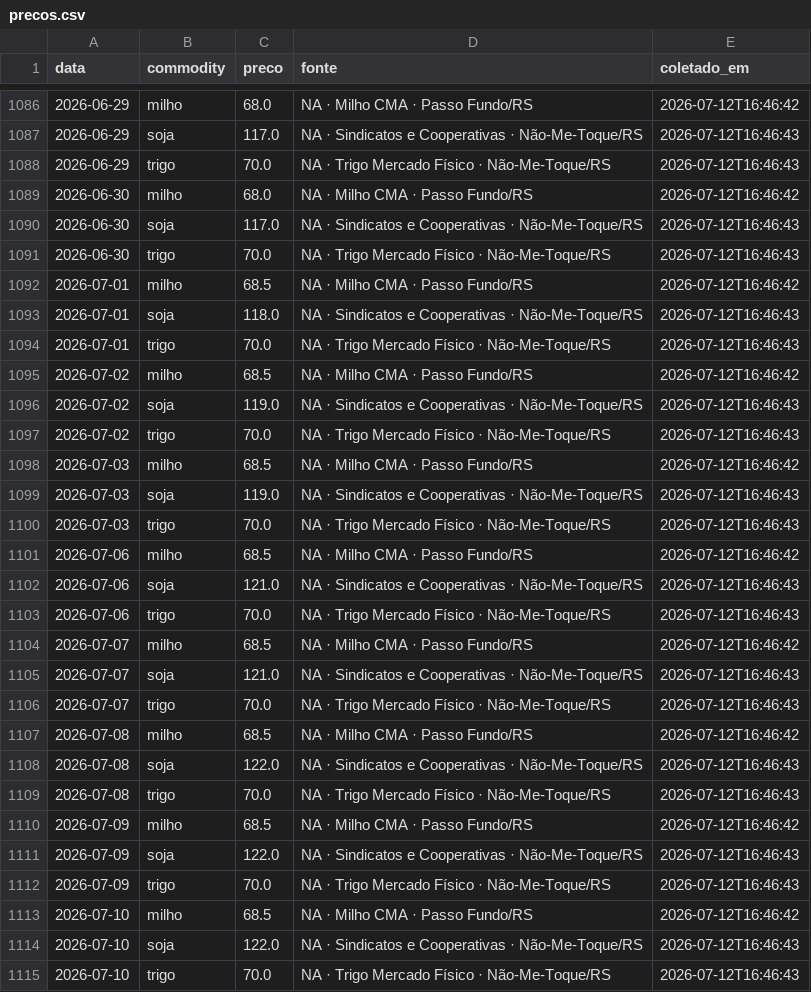
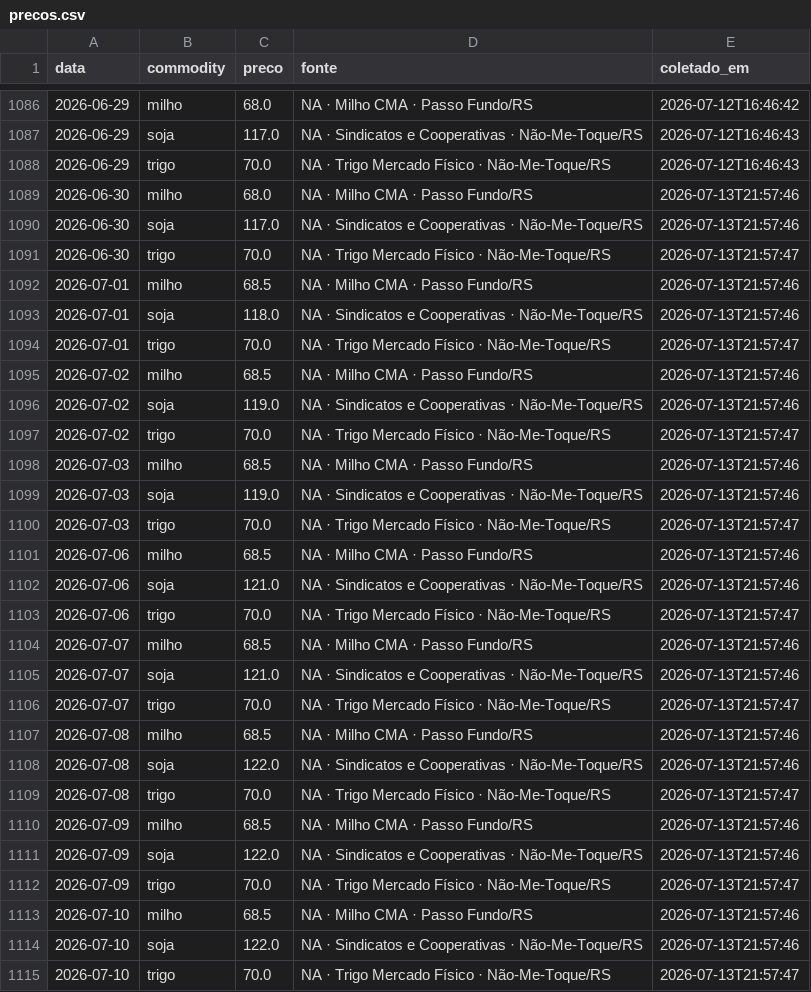
Before and after one commit to henriquereolonpain-sys/-monitor-agro-rs, a CSV file: data/raw/precos.csv, drawn as a sheet; only a part is shown, gaps mark what is left out; the diff covers the shown part only.

```diff
--- a/data/raw/precos.csv
+++ b/data/raw/precos.csv
@@ -1088,28 +1088,28 @@ data,commodity,preco,fonte,coletado_em
 2026-06-29,trigo,70.0,NA · Trigo Mercado Físico · Não-Me-Toque/RS,2026-07-12T16:46:43
-2026-06-30,milho,68.0,NA · Milho CMA · Passo Fundo/RS,2026-07-12T16:46:42
-2026-06-30,soja,117.0,NA · Sindicatos e Cooperativas · Não-Me-Toque/RS,2026-07-12T16:46:43
-2026-06-30,trigo,70.0,NA · Trigo Mercado Físico · Não-Me-Toque/RS,2026-07-12T16:46:43
-2026-07-01,milho,68.5,NA · Milho CMA · Passo Fundo/RS,2026-07-12T16:46:42
-2026-07-01,soja,118.0,NA · Sindicatos e Cooperativas · Não-Me-Toque/RS,2026-07-12T16:46:43
-2026-07-01,trigo,70.0,NA · Trigo Mercado Físico · Não-Me-Toque/RS,2026-07-12T16:46:43
-2026-07-02,milho,68.5,NA · Milho CMA · Passo Fundo/RS,2026-07-12T16:46:42
-2026-07-02,soja,119.0,NA · Sindicatos e Cooperativas · Não-Me-Toque/RS,2026-07-12T16:46:43
-2026-07-02,trigo,70.0,NA · Trigo Mercado Físico · Não-Me-Toque/RS,2026-07-12T16:46:43
-2026-07-03,milho,68.5,NA · Milho CMA · Passo Fundo/RS,2026-07-12T16:46:42
-2026-07-03,soja,119.0,NA · Sindicatos e Cooperativas · Não-Me-Toque/RS,2026-07-12T16:46:43
-2026-07-03,trigo,70.0,NA · Trigo Mercado Físico · Não-Me-Toque/RS,2026-07-12T16:46:43
-2026-07-06,milho,68.5,NA · Milho CMA · Passo Fundo/RS,2026-07-12T16:46:42
-2026-07-06,soja,121.0,NA · Sindicatos e Cooperativas · Não-Me-Toque/RS,2026-07-12T16:46:43
-2026-07-06,trigo,70.0,NA · Trigo Mercado Físico · Não-Me-Toque/RS,2026-07-12T16:46:43
-2026-07-07,milho,68.5,NA · Milho CMA · Passo Fundo/RS,2026-07-12T16:46:42
-2026-07-07,soja,121.0,NA · Sindicatos e Cooperativas · Não-Me-Toque/RS,2026-07-12T16:46:43
-2026-07-07,trigo,70.0,NA · Trigo Mercado Físico · Não-Me-Toque/RS,2026-07-12T16:46:43
-2026-07-08,milho,68.5,NA · Milho CMA · Passo Fundo/RS,2026-07-12T16:46:42
-2026-07-08,soja,122.0,NA · Sindicatos e Cooperativas · Não-Me-Toque/RS,2026-07-12T16:46:43
-2026-07-08,trigo,70.0,NA · Trigo Mercado Físico · Não-Me-Toque/RS,2026-07-12T16:46:43
-2026-07-09,milho,68.5,NA · Milho CMA · Passo Fundo/RS,2026-07-12T16:46:42
-2026-07-09,soja,122.0,NA · Sindicatos e Cooperativas · Não-Me-Toque/RS,2026-07-12T16:46:43
-2026-07-09,trigo,70.0,NA · Trigo Mercado Físico · Não-Me-Toque/RS,2026-07-12T16:46:43
-2026-07-10,milho,68.5,NA · Milho CMA · Passo Fundo/RS,2026-07-12T16:46:42
-2026-07-10,soja,122.0,NA · Sindicatos e Cooperativas · Não-Me-Toque/RS,2026-07-12T16:46:43
-2026-07-10,trigo,70.0,NA · Trigo Mercado Físico · Não-Me-Toque/RS,2026-07-12T16:46:43
+2026-06-30,milho,68.0,NA · Milho CMA · Passo Fundo/RS,2026-07-13T21:57:46
+2026-06-30,soja,117.0,NA · Sindicatos e Cooperativas · Não-Me-Toque/RS,2026-07-13T21:57:46
+2026-06-30,trigo,70.0,NA · Trigo Mercado Físico · Não-Me-Toque/RS,2026-07-13T21:57:47
+2026-07-01,milho,68.5,NA · Milho CMA · Passo Fundo/RS,2026-07-13T21:57:46
+2026-07-01,soja,118.0,NA · Sindicatos e Cooperativas · Não-Me-Toque/RS,2026-07-13T21:57:46
+2026-07-01,trigo,70.0,NA · Trigo Mercado Físico · Não-Me-Toque/RS,2026-07-13T21:57:47
+2026-07-02,milho,68.5,NA · Milho CMA · Passo Fundo/RS,2026-07-13T21:57:46
+2026-07-02,soja,119.0,NA · Sindicatos e Cooperativas · Não-Me-Toque/RS,2026-07-13T21:57:46
+2026-07-02,trigo,70.0,NA · Trigo Mercado Físico · Não-Me-Toque/RS,2026-07-13T21:57:47
+2026-07-03,milho,68.5,NA · Milho CMA · Passo Fundo/RS,2026-07-13T21:57:46
+2026-07-03,soja,119.0,NA · Sindicatos e Cooperativas · Não-Me-Toque/RS,2026-07-13T21:57:46
+2026-07-03,trigo,70.0,NA · Trigo Mercado Físico · Não-Me-Toque/RS,2026-07-13T21:57:47
+2026-07-06,milho,68.5,NA · Milho CMA · Passo Fundo/RS,2026-07-13T21:57:46
+2026-07-06,soja,121.0,NA · Sindicatos e Cooperativas · Não-Me-Toque/RS,2026-07-13T21:57:46
+2026-07-06,trigo,70.0,NA · Trigo Mercado Físico · Não-Me-Toque/RS,2026-07-13T21:57:47
+2026-07-07,milho,68.5,NA · Milho CMA · Passo Fundo/RS,2026-07-13T21:57:46
+2026-07-07,soja,121.0,NA · Sindicatos e Cooperativas · Não-Me-Toque/RS,2026-07-13T21:57:46
+2026-07-07,trigo,70.0,NA · Trigo Mercado Físico · Não-Me-Toque/RS,2026-07-13T21:57:47
+2026-07-08,milho,68.5,NA · Milho CMA · Passo Fundo/RS,2026-07-13T21:57:46
+2026-07-08,soja,122.0,NA · Sindicatos e Cooperativas · Não-Me-Toque/RS,2026-07-13T21:57:46
+2026-07-08,trigo,70.0,NA · Trigo Mercado Físico · Não-Me-Toque/RS,2026-07-13T21:57:47
+2026-07-09,milho,68.5,NA · Milho CMA · Passo Fundo/RS,2026-07-13T21:57:46
+2026-07-09,soja,122.0,NA · Sindicatos e Cooperativas · Não-Me-Toque/RS,2026-07-13T21:57:46
+2026-07-09,trigo,70.0,NA · Trigo Mercado Físico · Não-Me-Toque/RS,2026-07-13T21:57:47
+2026-07-10,milho,68.5,NA · Milho CMA · Passo Fundo/RS,2026-07-13T21:57:46
+2026-07-10,soja,122.0,NA · Sindicatos e Cooperativas · Não-Me-Toque/RS,2026-07-13T21:57:46
+2026-07-10,trigo,70.0,NA · Trigo Mercado Físico · Não-Me-Toque/RS,2026-07-13T21:57:47
```
Also changed, not shown: 3 added rows elsewhere in this file, data/processed/serie_completa.csv, data/raw/clima.csv, 2 other files.
